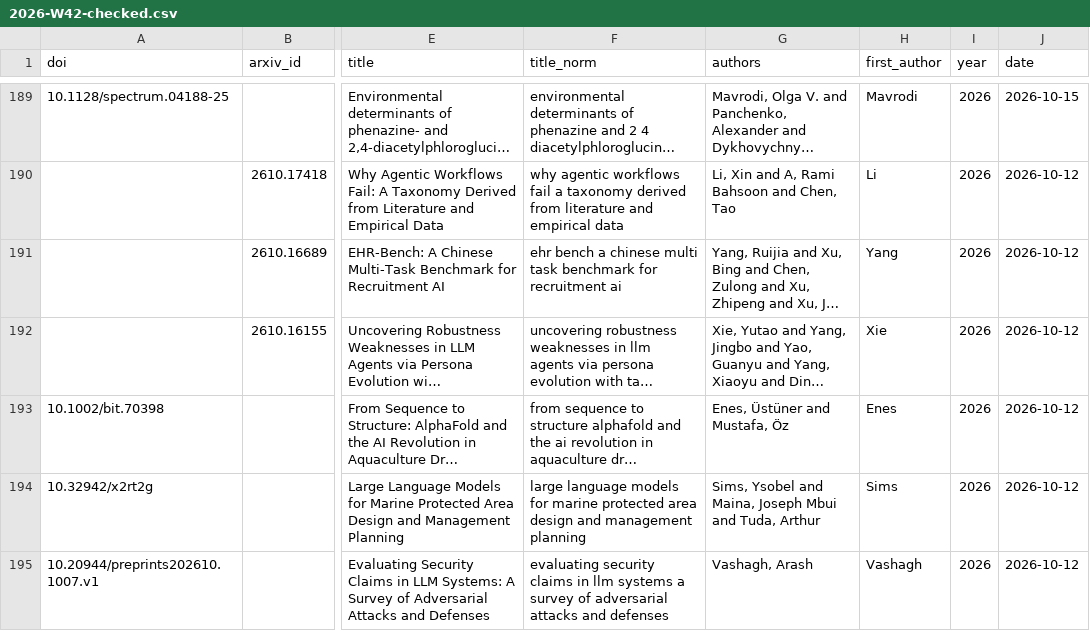
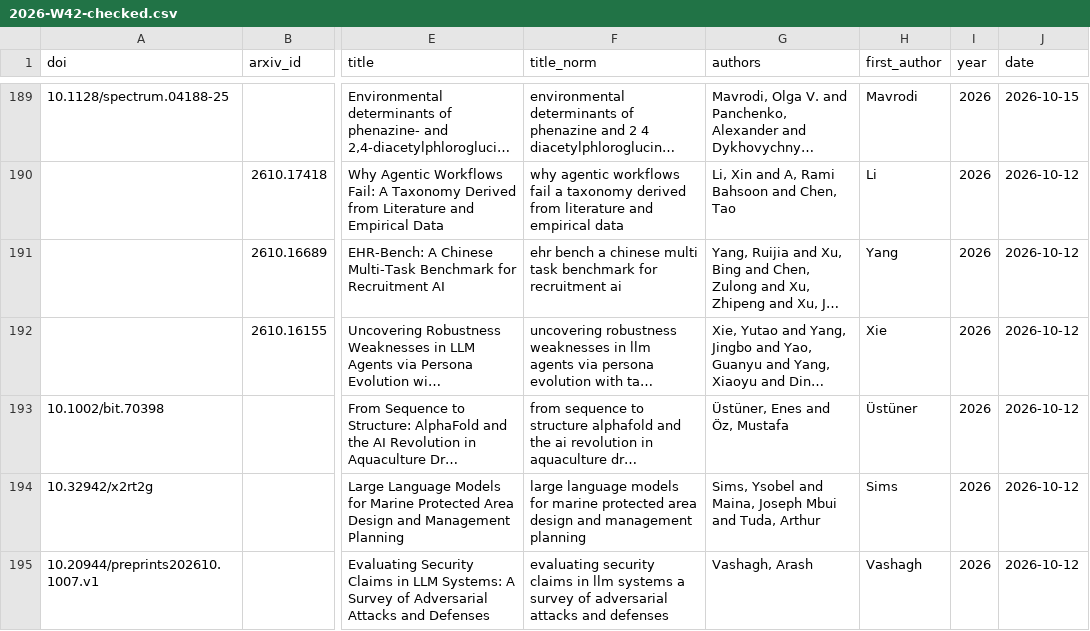
Before and after one commit to savvas-paragkamian/weekly-literature, a CSV file: data/normalised/2026-W42-checked.csv, drawn as a sheet; only a part is shown, gaps mark what is left out; long unchanged cells end in …; the diff covers the shown part only; the diff names each change by its address in the sheet, - before the commit and + after, or states it on an @@ line.

```diff
--- a/data/normalised/2026-W42-checked.csv
+++ b/data/normalised/2026-W42-checked.csv
-G193 (authors): Enes, Üstüner and Mustafa, Öz
+G193 (authors): Üstüner, Enes and Öz, Mustafa
-H193 (first_author): Enes
+H193 (first_author): Üstüner
```
Also changed, not shown: 24 edited cells elsewhere in this file, data/normalised/2026-W42.csv, data/seen.csv, 16 other files.
